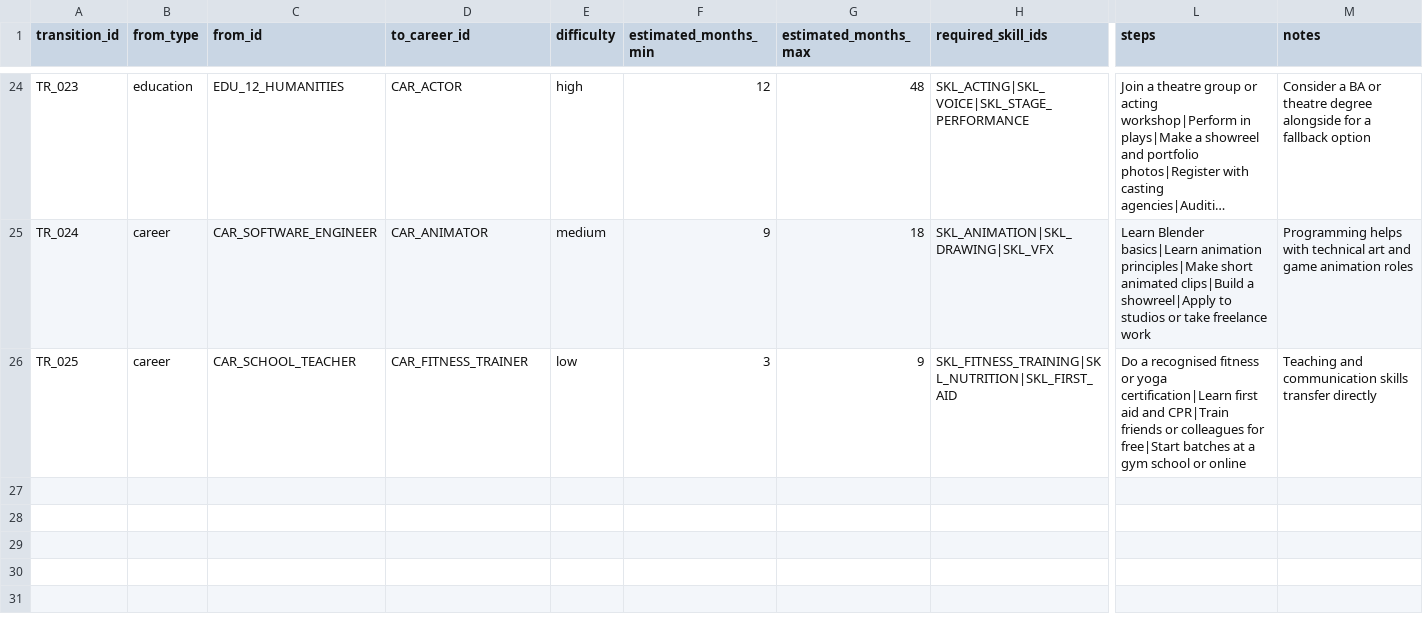
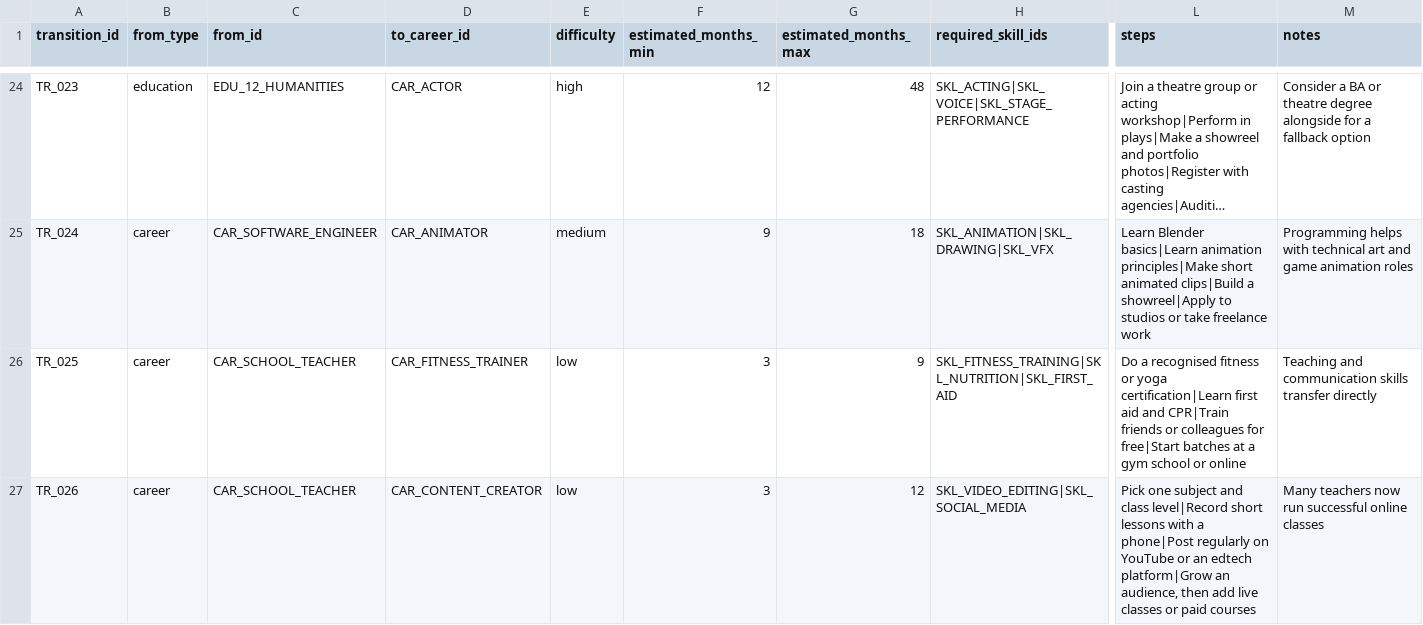
Before and after one commit to Anoop1230-tech/career-compass-ai, a CSV file: datasets/career_transition_paths.csv, drawn as a sheet; only a part is shown, gaps mark what is left out; long unchanged cells end in …; rows hold the shown columns only; the diff covers the shown part only; the diff names each change by its address in the sheet, - before the commit and + after, or states it on an @@ line.

```diff
--- a/datasets/career_transition_paths.csv
+++ b/datasets/career_transition_paths.csv
+row 27: TR_026 | career | CAR_SCHOOL_TEACHER | CAR_CONTENT_CREATOR | low | 3 | 12 | SKL_VIDEO_EDITING|SKL_SOCIAL_MEDIA | Pick one subject and class level|Record short lessons with a phone|Post regularly on YouTube or an edtech platform|Grow an audience, then add live classes or paid courses | Many teachers now run successful online classes
```
Also changed, not shown: 1 added row and 8 edited cells elsewhere in this file, datasets/career_paths.csv, datasets/careers.csv, 13 other files.
